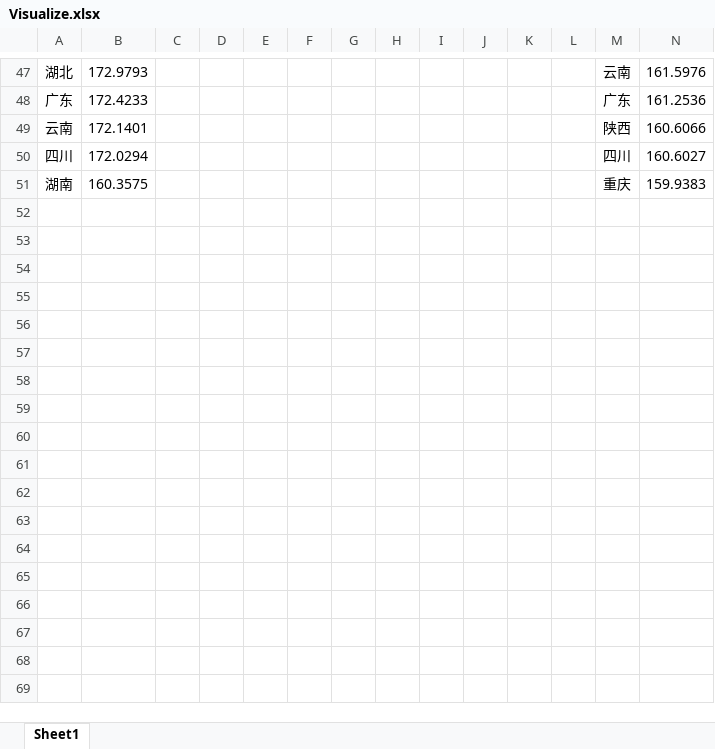
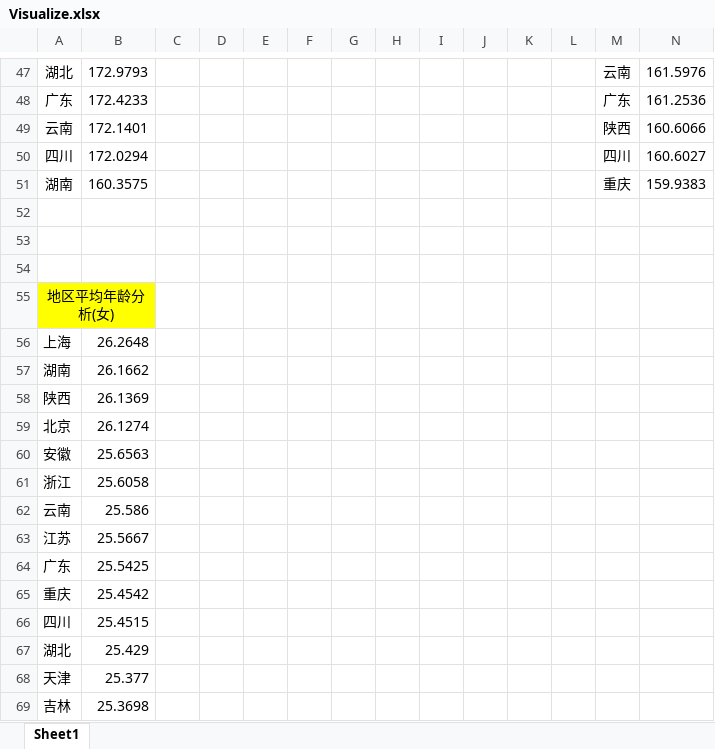
Before and after one commit to lucasxlu/JiaYuan, an Excel workbook: results/Visualize.xlsx, sheet Sheet1, drawn as a sheet; only a part is shown, gaps mark what is left out; values as stored, in another font and other column widths than the file's, no borders; charts and pictures not drawn; rows hold the shown columns only; the diff covers the shown part only; the diff names each change by its address in the sheet, - before the commit and + after, or states it on an @@ line.

```diff
--- a/results/Visualize.xlsx (sheet Sheet1)
+++ b/results/Visualize.xlsx (sheet Sheet1)
+row 52: (empty)
+row 53: (empty)
+row 54: (empty)
+row 55: 地区平均年龄分析(女)
+row 56: 上海 | 26.2648
+row 57: 湖南 | 26.1662
+row 58: 陕西 | 26.1369
+row 59: 北京 | 26.1274
+row 60: 安徽 | 25.6563
+row 61: 浙江 | 25.6058
+row 62: 云南 | 25.586
+row 63: 江苏 | 25.5667
+row 64: 广东 | 25.5425
+row 65: 重庆 | 25.4542
+row 66: 四川 | 25.4515
+row 67: 湖北 | 25.429
+row 68: 天津 | 25.377
+row 69: 吉林 | 25.3698
```
Also changed, not shown: 6 added rows, 6 removed rows and 14 edited cells elsewhere in this sheet, charts or pictures, 5 other files.
